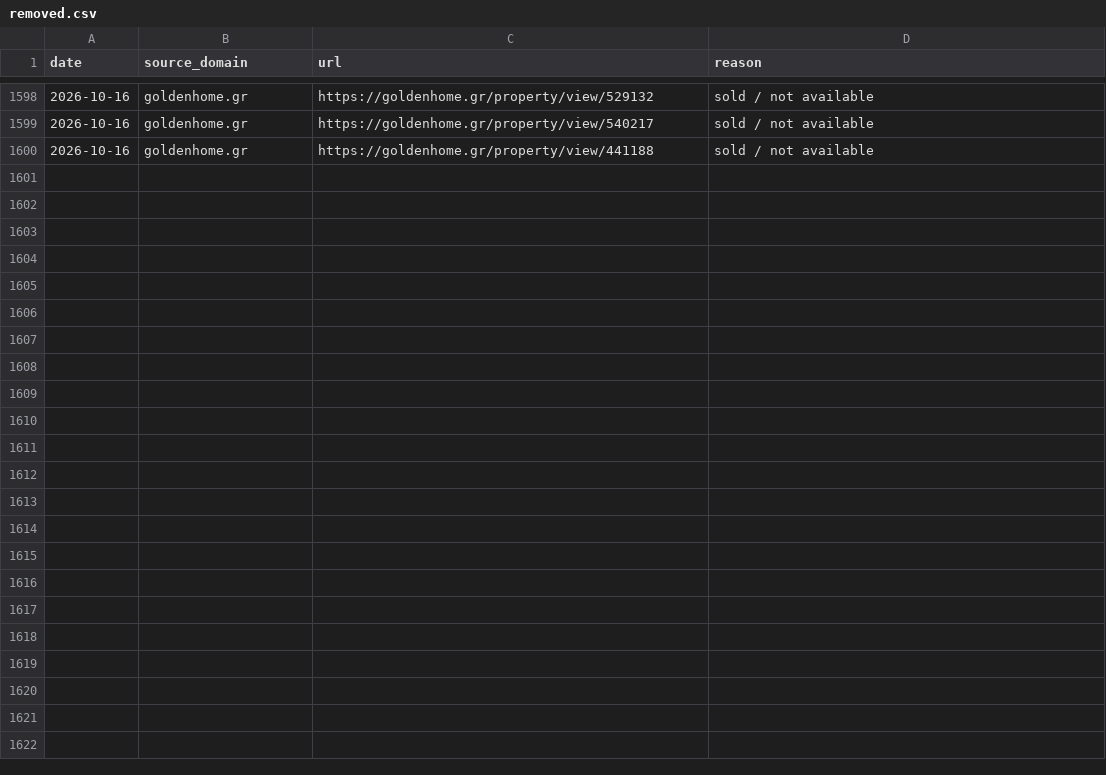
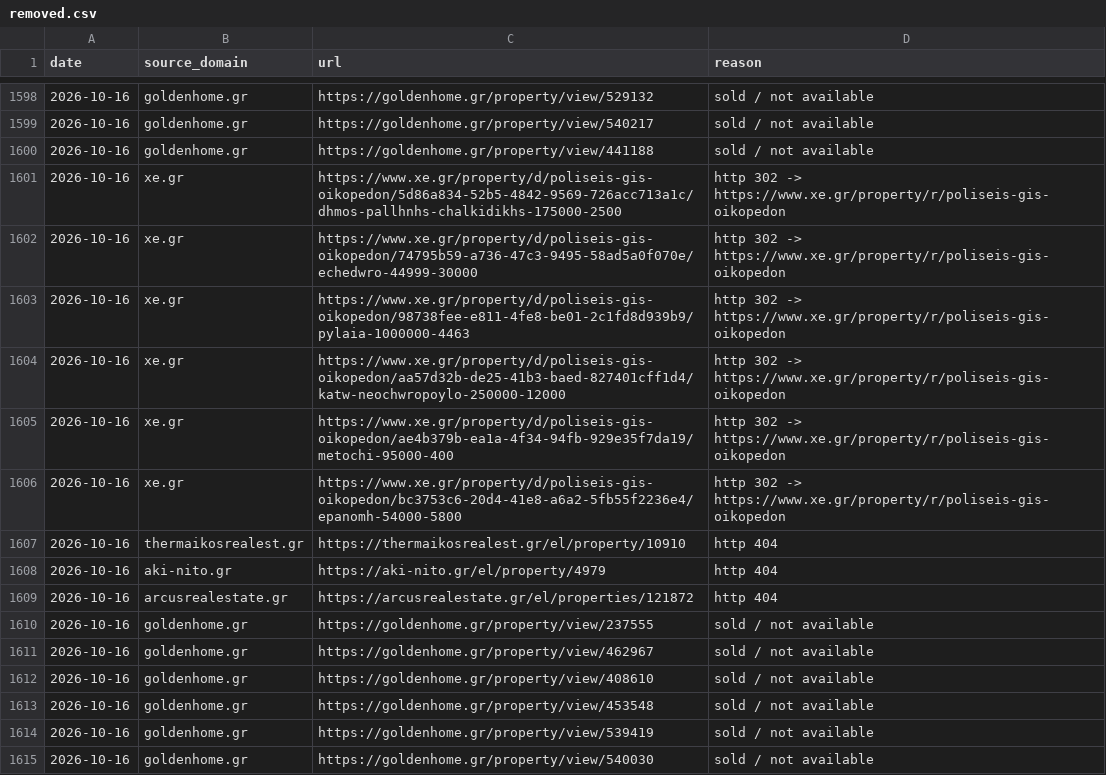
Before and after one commit to jenyshir-eng/Greece-real-estate, a CSV file: data/listings/removed.csv, drawn as a sheet; only a part is shown, gaps mark what is left out; the diff names each change by its address in the sheet, - before the commit and + after, or states it on an @@ line.

Commit message:
Update 2026-10-16 17:09 (Thessaloniki): 310 new listings

```diff
--- a/data/listings/removed.csv
+++ b/data/listings/removed.csv
+row 1601: 2026-10-16 | xe.gr | https://www.xe.gr/property/d/poliseis-gis-oikopedon/5d86a834-52b5-4842-9569-726acc713a1c/dhmos-pallhnhs-chalkidikhs-175000-2500 | http 302 -> https://www.xe.gr/property/r/poliseis-gis-oikopedon
+row 1602: 2026-10-16 | xe.gr | https://www.xe.gr/property/d/poliseis-gis-oikopedon/74795b59-a736-47c3-9495-58ad5a0f070e/echedwro-44999-30000 | http 302 -> https://www.xe.gr/property/r/poliseis-gis-oikopedon
+row 1603: 2026-10-16 | xe.gr | https://www.xe.gr/property/d/poliseis-gis-oikopedon/98738fee-e811-4fe8-be01-2c1fd8d939b9/pylaia-1000000-4463 | http 302 -> https://www.xe.gr/property/r/poliseis-gis-oikopedon
+row 1604: 2026-10-16 | xe.gr | https://www.xe.gr/property/d/poliseis-gis-oikopedon/aa57d32b-de25-41b3-baed-827401cff1d4/katw-neochwropoylo-250000-12000 | http 302 -> https://www.xe.gr/property/r/poliseis-gis-oikopedon
+row 1605: 2026-10-16 | xe.gr | https://www.xe.gr/property/d/poliseis-gis-oikopedon/ae4b379b-ea1a-4f34-94fb-929e35f7da19/metochi-95000-400 | http 302 -> https://www.xe.gr/property/r/poliseis-gis-oikopedon
+row 1606: 2026-10-16 | xe.gr | https://www.xe.gr/property/d/poliseis-gis-oikopedon/bc3753c6-20d4-41e8-a6a2-5fb55f2236e4/epanomh-54000-5800 | http 302 -> https://www.xe.gr/property/r/poliseis-gis-oikopedon
+row 1607: 2026-10-16 | thermaikosrealest.gr | https://thermaikosrealest.gr/el/property/10910 | http 404
+row 1608: 2026-10-16 | aki-nito.gr | https://aki-nito.gr/el/property/4979 | http 404
+row 1609: 2026-10-16 | arcusrealestate.gr | https://arcusrealestate.gr/el/properties/121872 | http 404
+row 1610: 2026-10-16 | goldenhome.gr | https://goldenhome.gr/property/view/237555 | sold / not available
+row 1611: 2026-10-16 | goldenhome.gr | https://goldenhome.gr/property/view/462967 | sold / not available
+row 1612: 2026-10-16 | goldenhome.gr | https://goldenhome.gr/property/view/408610 | sold / not available
+row 1613: 2026-10-16 | goldenhome.gr | https://goldenhome.gr/property/view/453548 | sold / not available
+row 1614: 2026-10-16 | goldenhome.gr | https://goldenhome.gr/property/view/539419 | sold / not available
+row 1615: 2026-10-16 | goldenhome.gr | https://goldenhome.gr/property/view/540030 | sold / not available
```
Also changed, not shown: data/listings/collect_report.csv, data/listings/district_hints.csv, 12 other files.
